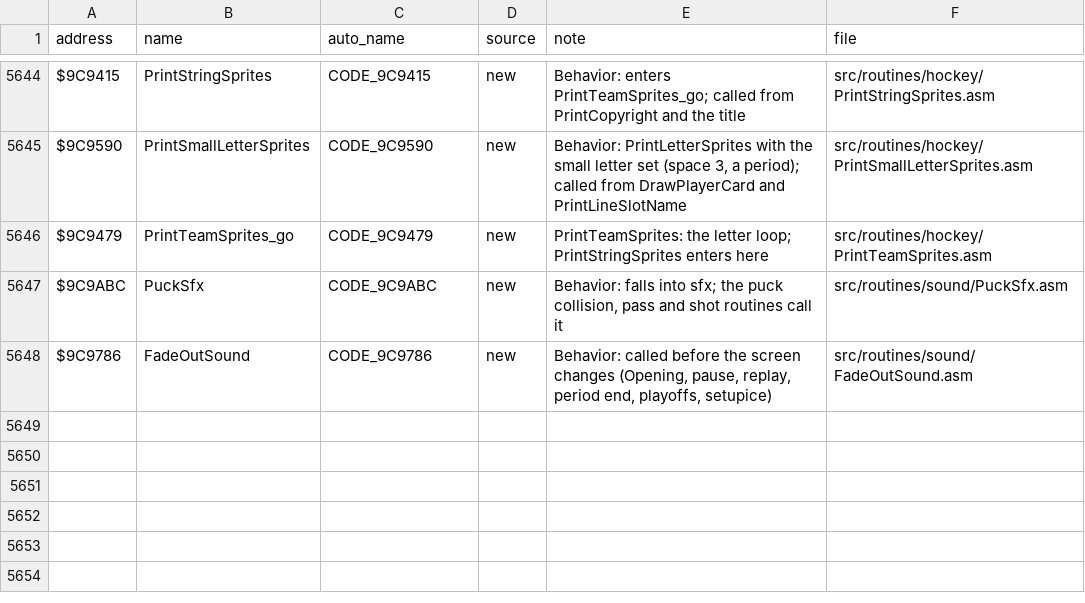
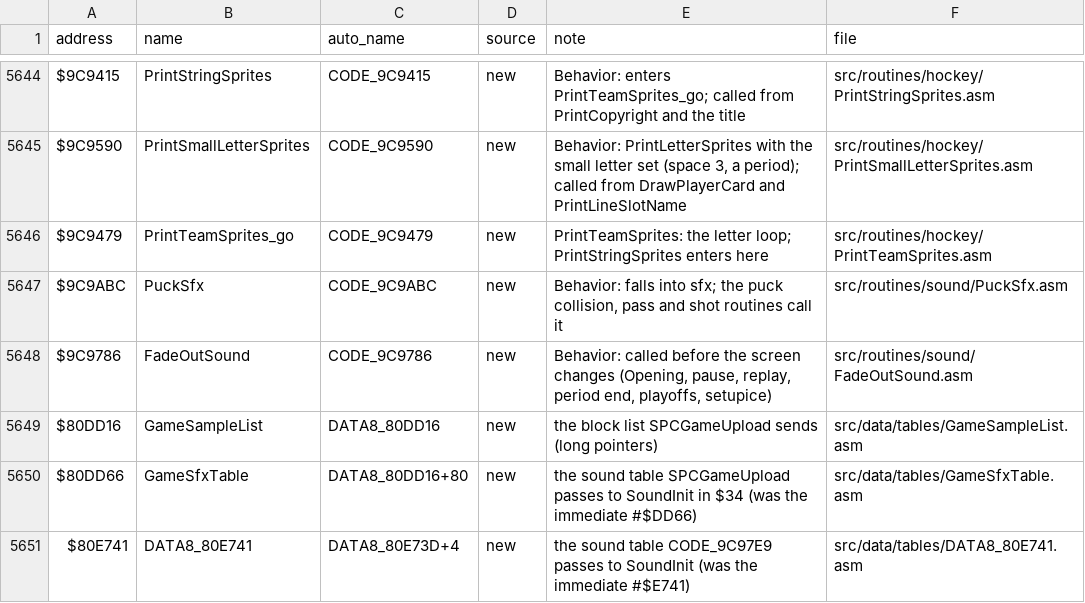
Before and after one commit to Mhopkinsinc/NHL94SNES, a CSV file: docs/name_map.csv, drawn as a sheet; only a part is shown, gaps mark what is left out.

```diff
--- a/docs/name_map.csv
+++ b/docs/name_map.csv
@@ -5648 +5648,4 @@ $9C9ABC,PuckSfx,CODE_9C9ABC,new,"Behavior: falls into sfx; the puck collision, p
 $9C9786,FadeOutSound,CODE_9C9786,new,"Behavior: called before the screen changes (Opening, pause, replay, period end, playoffs, setupice)",src/routines/sound/FadeOutSound.asm
+$80DD16,GameSampleList,DATA8_80DD16,new,the block list SPCGameUpload sends (long pointers),src/data/tables/GameSampleList.asm
+$80DD66,GameSfxTable,DATA8_80DD16+80,new,the sound table SPCGameUpload passes to SoundInit in $34 (was the immediate #$DD66),src/data/tables/GameSfxTable.asm
+$80E741,DATA8_80E741,DATA8_80E73D+4,new,the sound table CODE_9C97E9 passes to SoundInit (was the immediate #$E741),src/data/tables/DATA8_80E741.asm
```
Also changed, not shown: 9 other files.
